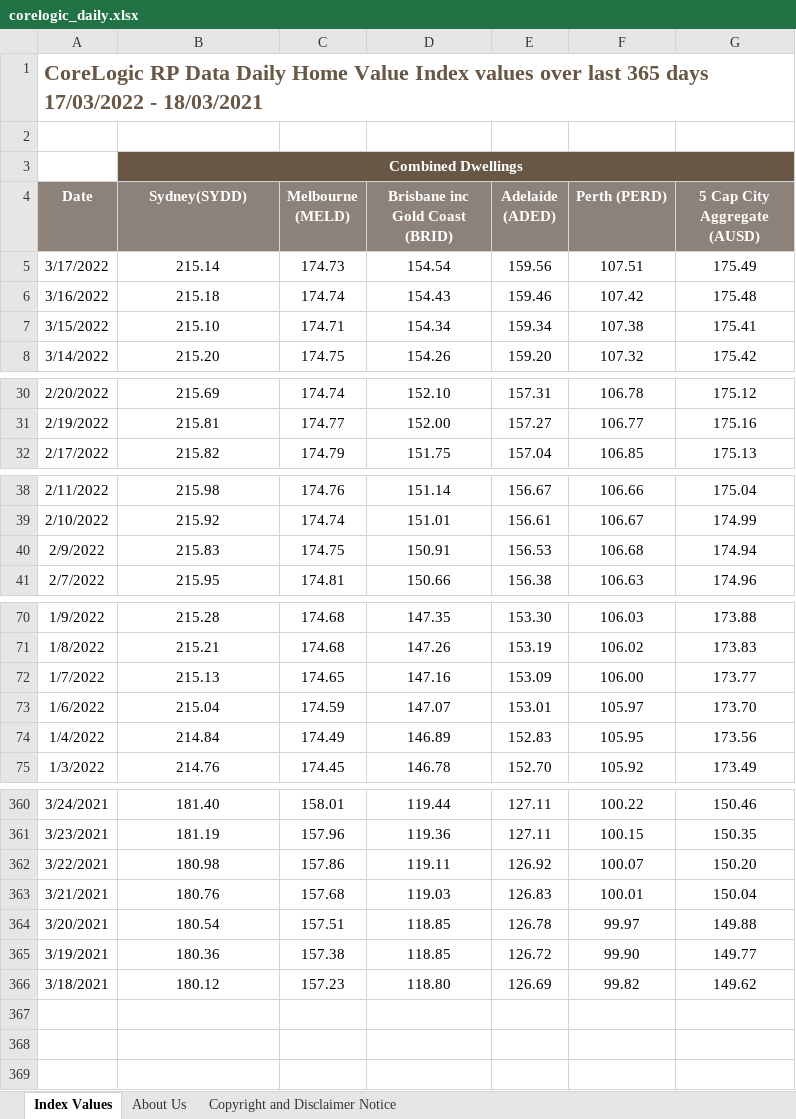
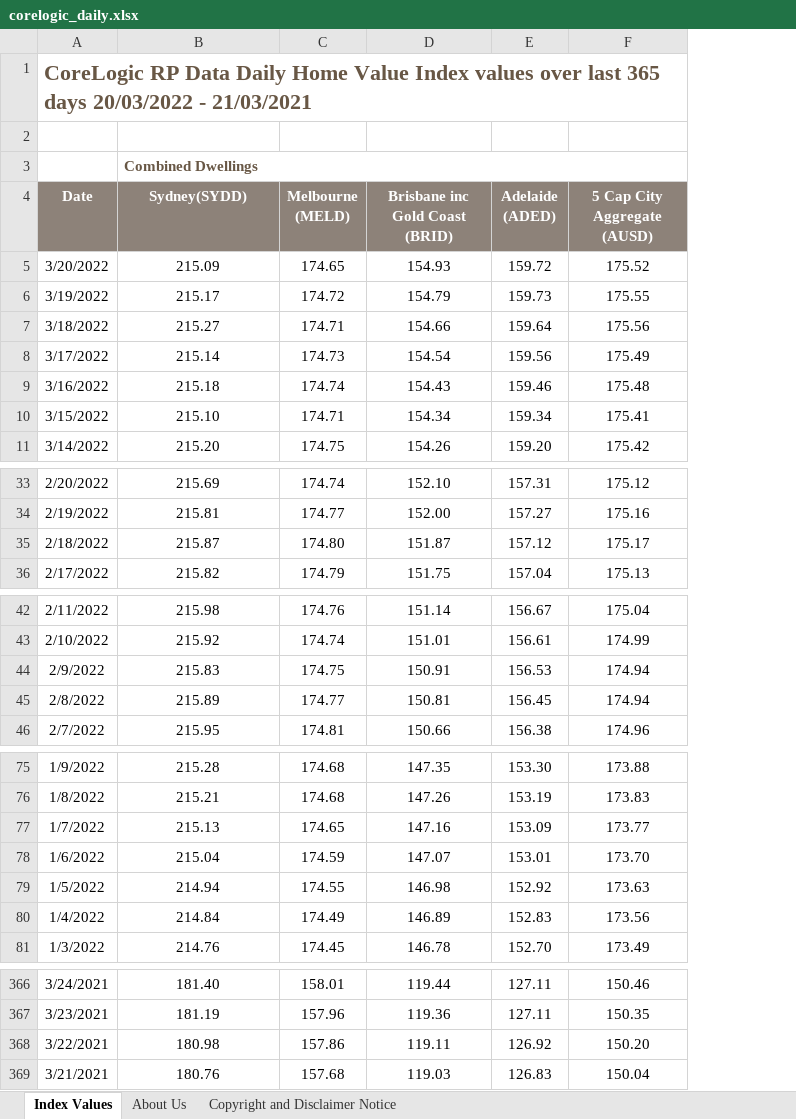
Before and after one commit to grattan/macro_dashboard_data, an Excel workbook: data-raw/corelogic/corelogic_daily.xlsx, sheet Index Values, drawn as a sheet; only a part is shown, gaps mark what is left out; values as stored, in another font and other column widths than the file's, no borders; charts and pictures not drawn; removed rows and columns are numbered as before the commit, all else as after; the diff names each change by its address in the sheet, - before the commit and + after, or states it on an @@ line.

Commit message:
refreshing data

```diff
--- a/data-raw/corelogic/corelogic_daily.xlsx (sheet Index Values)
+++ b/data-raw/corelogic/corelogic_daily.xlsx (sheet Index Values)
-column F (Perth (PERD)), rows 5-8: 107.51 | 107.42 | 107.38 | 107.32; rows 30-32: 106.78 | 106.77 | 106.85; rows 38-41: 106.66 | 106.67 | 106.68 | 106.63; rows 70-75: 106.03 | 106.02 | 106.00 | 105.97 | 105.95 | 105.92; rows 360-363: 100.22 | 100.15 | 100.07 | 100.01
-A1 (Date): …365 days 17/03/2022 - 18/03/2021
+A1 (Date): …365 days 20/03/2022 - 21/03/2021
@@ B3 fill: #685745 → none, text colour: #FFFFFF → #685745, alignment: center → left @@
+row 5: 3/20/2022 | 215.09 | 174.65 | 154.93 | 159.72 | 175.52
+row 6: 3/19/2022 | 215.17 | 174.72 | 154.79 | 159.73 | 175.55
+row 7: 3/18/2022 | 215.27 | 174.71 | 154.66 | 159.64 | 175.56
+row 35: 2/18/2022 | 215.87 | 174.80 | 151.87 | 157.12 | 175.17
+row 45: 2/8/2022 | 215.89 | 174.77 | 150.81 | 156.45 | 174.94
+row 79: 1/5/2022 | 214.94 | 174.55 | 146.98 | 152.92 | 173.63
-row 364: 3/20/2021 | 180.54 | 157.51 | 118.85 | 126.78 | 99.97 | 149.88
-row 365: 3/19/2021 | 180.36 | 157.38 | 118.85 | 126.72 | 99.90 | 149.77
-row 366: 3/18/2021 | 180.12 | 157.23 | 118.80 | 126.69 | 99.82 | 149.62
```
Also changed, not shown: sheet Copyright and Disclaimer Notice, sheet About Us, charts or pictures, 11 other files.
